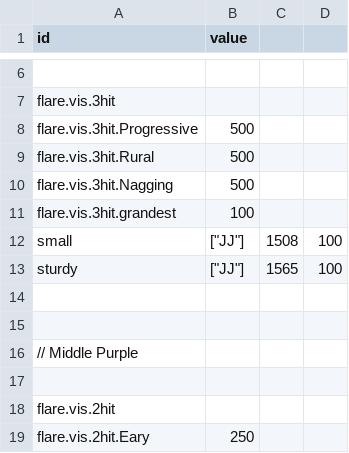
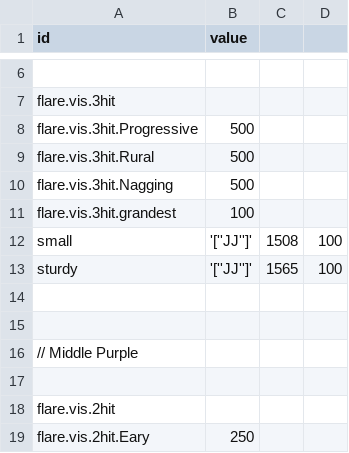
Before and after one commit to wassbeer/NLP-Application, a CSV file: public/flare.csv, drawn as a sheet; only a part is shown, gaps mark what is left out.

```diff
--- a/public/flare.csv
+++ b/public/flare.csv
@@ -11,4 +11,4 @@ flare.vis.3hit.Nagging,500
 flare.vis.3hit.grandest,100
-small,"[""JJ""]",1508,100
-sturdy,"[""JJ""]",1565,100
+small,'[''JJ'']',1508,100
+sturdy,'[''JJ'']',1565,100
 
```
Also changed, not shown: 13 other files.
